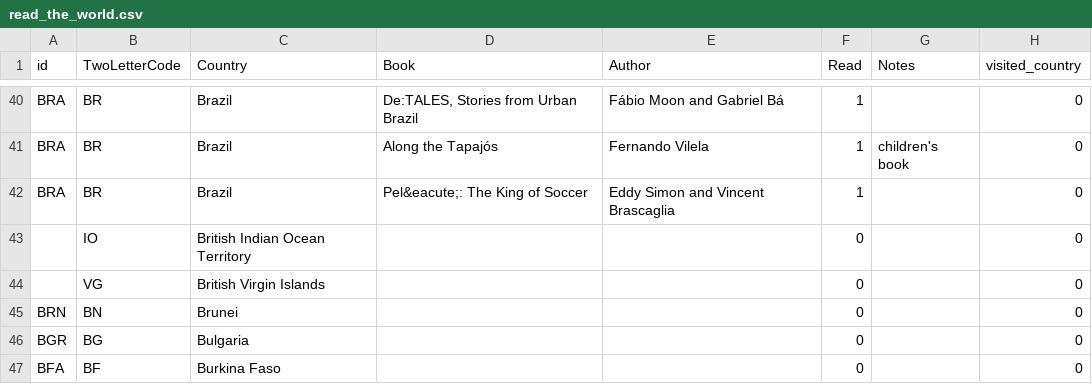
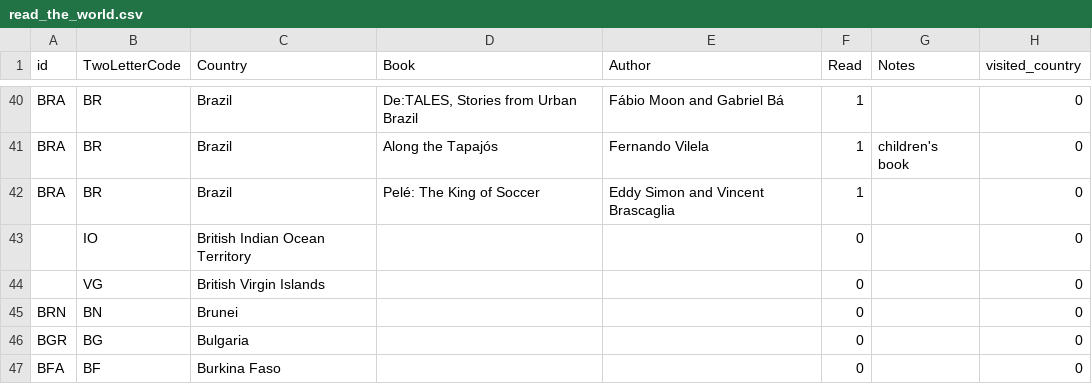
Before and after one commit to paulkaefer/read-the-world, a CSV file: data/read_the_world.csv, drawn as a sheet; only a part is shown, gaps mark what is left out.

Commit message:
fixed é

```diff
--- a/data/read_the_world.csv
+++ b/data/read_the_world.csv
@@ -41,3 +41,3 @@ BRA,BR,Brazil,"De:TALES, Stories from Urban Brazil",Fábio Moon and Gabriel Bá,
 BRA,BR,Brazil,Along the Tapajós,Fernando Vilela,1,children's book,0
-BRA,BR,Brazil,Pel&eacute;: The King of Soccer,Eddy Simon and Vincent Brascaglia,1,,0
+BRA,BR,Brazil,Pelé: The King of Soccer,Eddy Simon and Vincent Brascaglia,1,,0
 ,IO,British Indian Ocean Territory,,,0,,0
```
